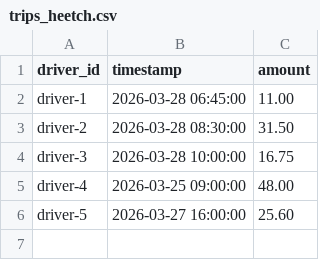
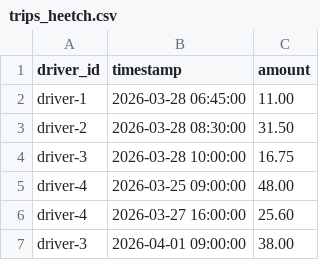
Before and after one commit to VassoD/go_project, a CSV file: data/trips_heetch.csv, drawn as a sheet.

Commit message:
chore: add April 2026 trips to sample files so evaluators testing after April 1st get non-empty monthly balances

```diff
--- a/data/trips_heetch.csv
+++ b/data/trips_heetch.csv
@@ -5,2 +5,3 @@ driver-3,2026-03-28 10:00:00,16.75
 driver-4,2026-03-25 09:00:00,48.00
-driver-5,2026-03-27 16:00:00,25.60
+driver-4,2026-03-27 16:00:00,25.60
+driver-3,2026-04-01 09:00:00,38.00
```
Also changed, not shown: data/trips_bolt.csv, 2 other files.
